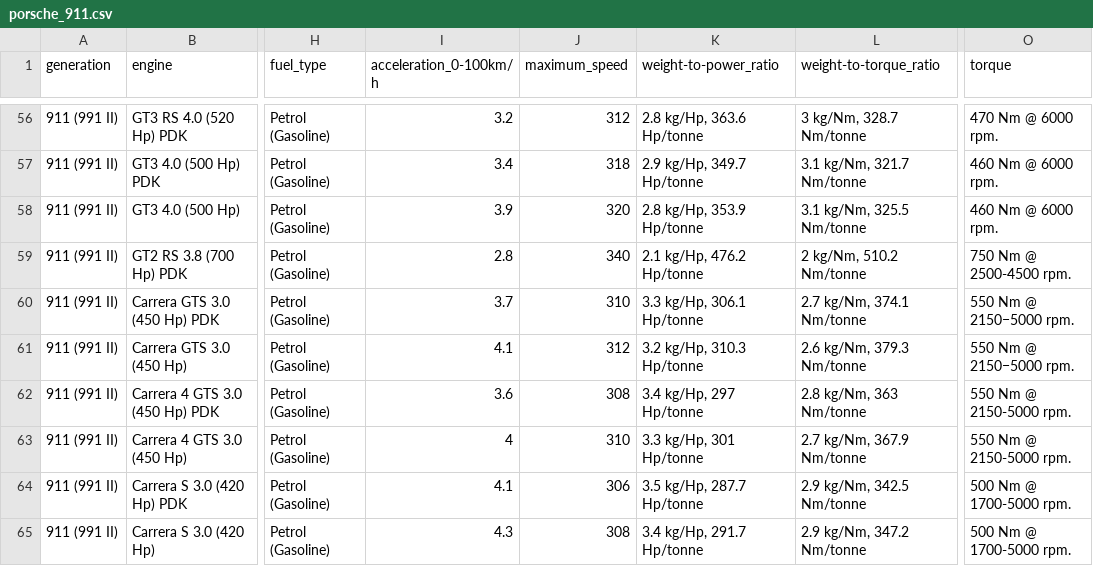
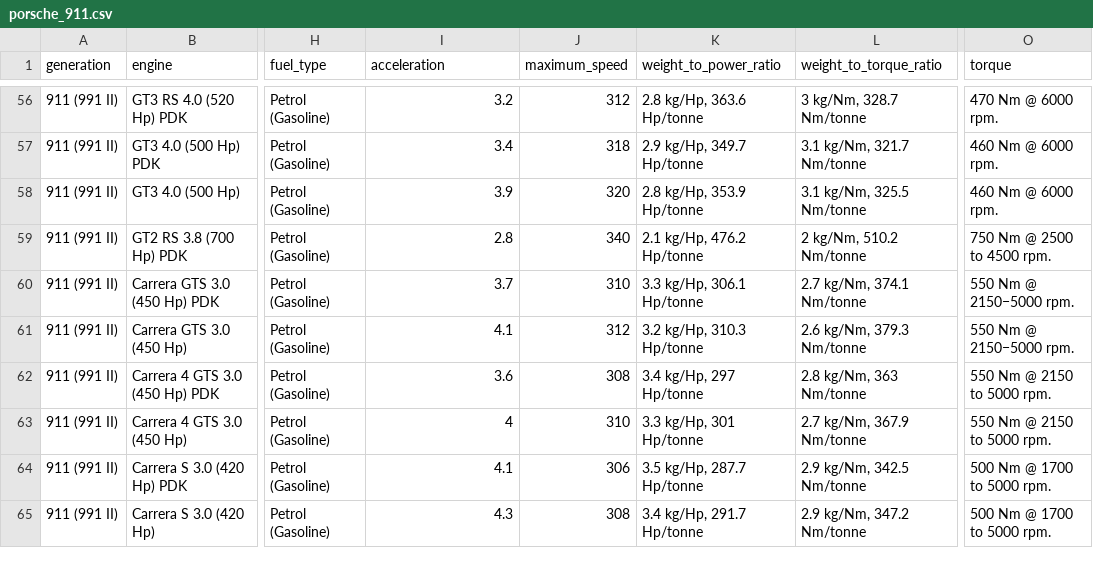
Before and after one commit to DouglasLewis-Elder/12DTS_Database, a CSV file: porsche_911.csv, drawn as a sheet; only a part is shown, gaps mark what is left out; the diff covers the shown part only; the diff names each change by its address in the sheet, - before the commit and + after, or states it on an @@ line.

```diff
--- a/porsche_911.csv
+++ b/porsche_911.csv
-I1: acceleration_0-100km/h
+I1: acceleration
-K1: weight-to-power_ratio
+K1: weight_to_power_ratio
-L1: weight-to-torque_ratio
+L1: weight_to_torque_ratio
-O59 (torque): 750 Nm @ 2500-4500 rpm.
+O59 (torque): 750 Nm @ 2500 to 4500 rpm.
-O62:O63 (torque): 550 Nm @ 2150-5000 rpm.
+O62:O63 (torque): 550 Nm @ 2150 to 5000 rpm.
-O64:O65 (torque): 500 Nm @ 1700-5000 rpm.
+O64:O65 (torque): 500 Nm @ 1700 to 5000 rpm.
```
Also changed, not shown: 106 edited cells elsewhere in this file, porsche_9112.csv, 3 other files.
